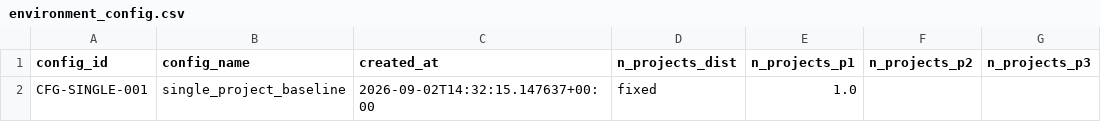
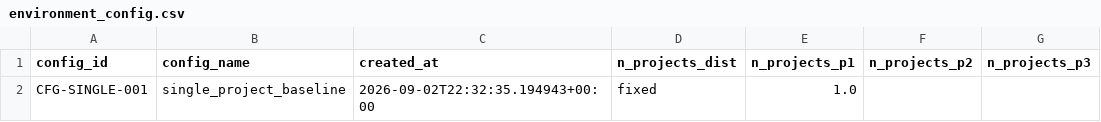
Before and after one commit to UDynamic/PPO-project-portfolio-budgeting-AI-agent, a CSV file: src/db/exports/environment_config.csv, drawn as a sheet; only a part is shown; the diff names each change by its address in the sheet, - before the commit and + after, or states it on an @@ line.

```diff
--- a/src/db/exports/environment_config.csv
+++ b/src/db/exports/environment_config.csv
-C2 (created_at): 2026-09-02T14:32:15.147637+00:00
+C2 (created_at): 2026-09-02T22:32:35.194943+00:00
```
Also changed, not shown: src/db/exports/projects_observation.csv, src/db/exports/projects_profile.csv, 14 other files.
